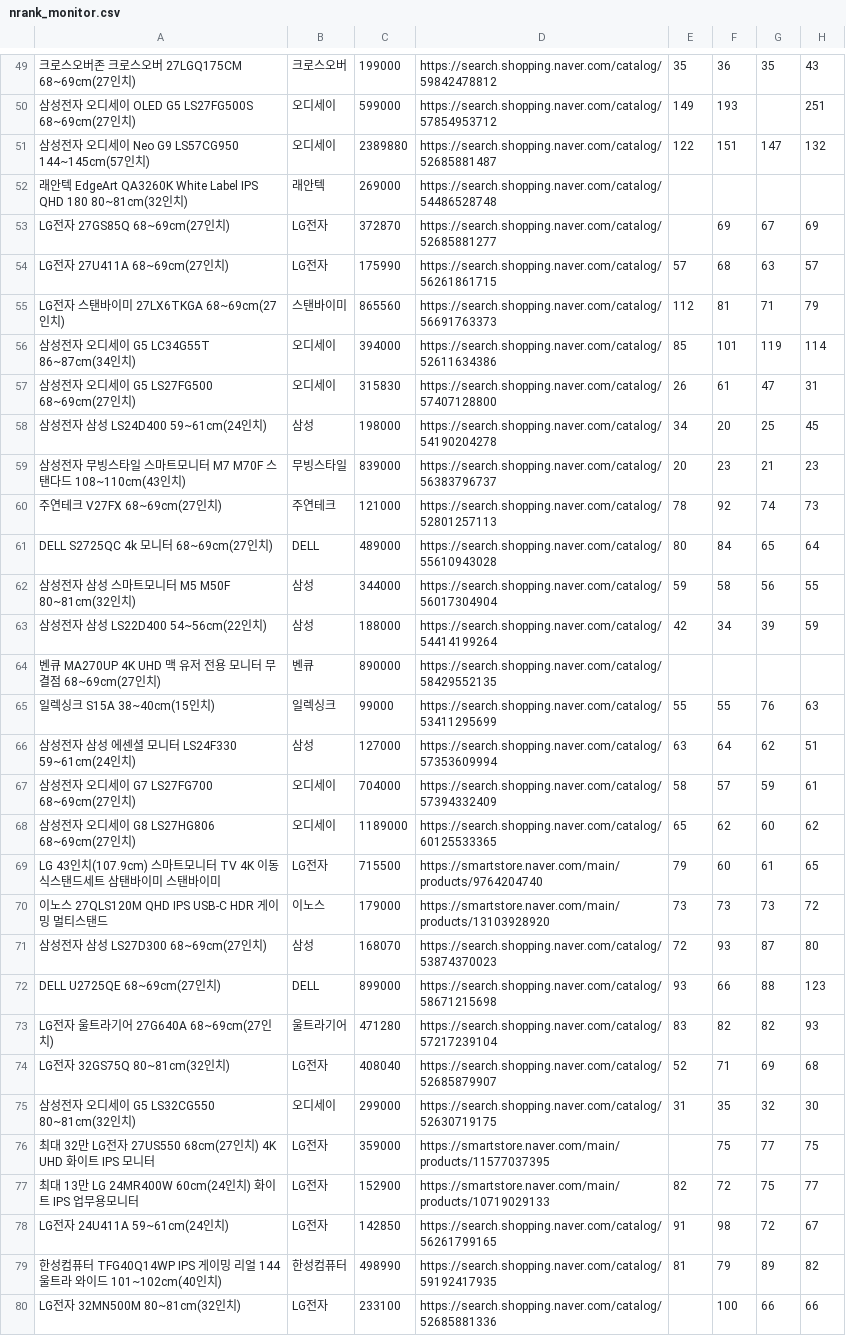
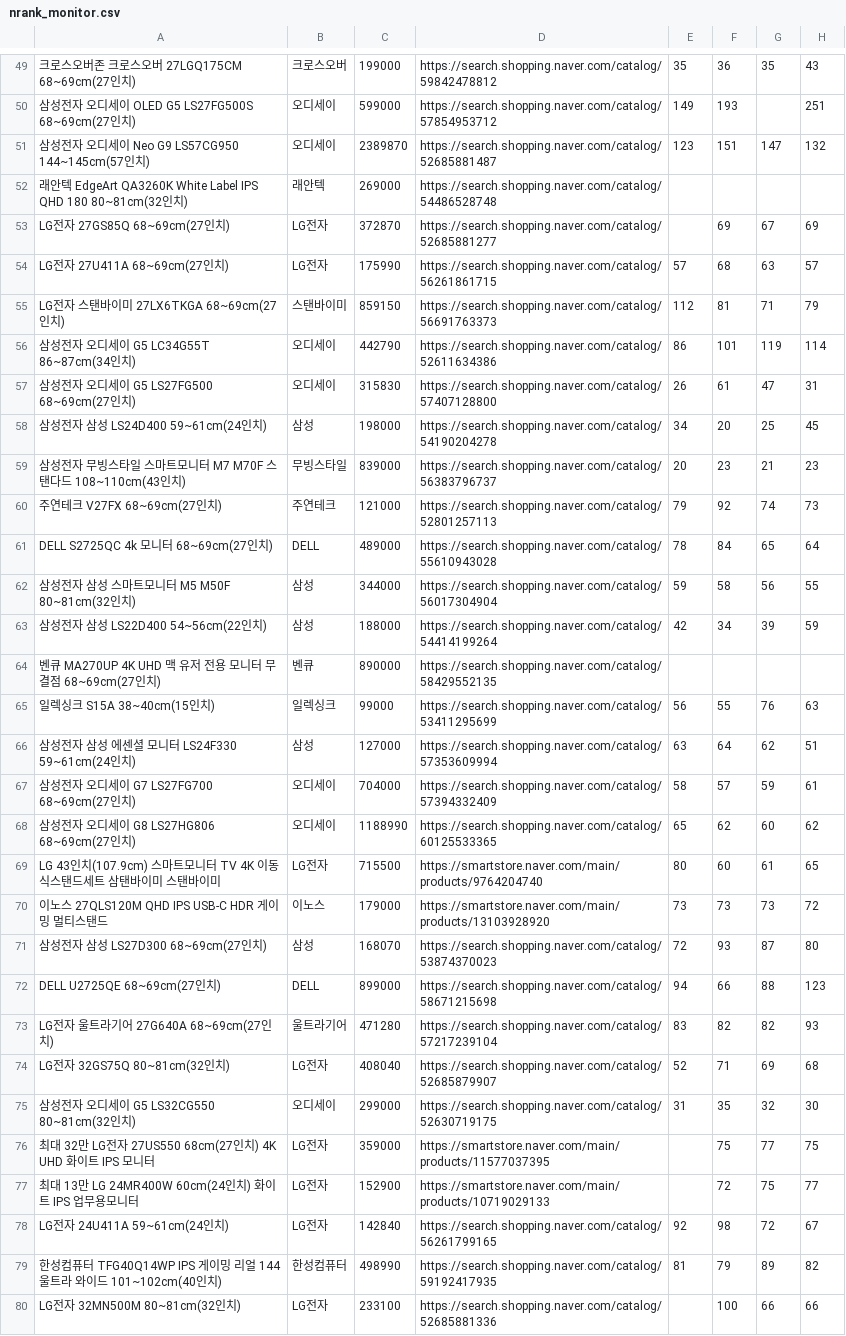
Before and after one commit to younine/naver-ranking, a CSV file: data/history/nrank_monitor.csv, drawn as a sheet; only a part is shown, gaps mark what is left out; the diff covers the shown part only; the diff names each change by its address in the sheet, - before the commit and + after, or states it on an @@ line.

```diff
--- a/data/history/nrank_monitor.csv
+++ b/data/history/nrank_monitor.csv
-C51: 2389880
+C51: 2389870
-E51: 122
+E51: 123
-C55: 865560
+C55: 859150
-C56: 394000
+C56: 442790
-E56: 85
+E56: 86
-E60: 78
+E60: 79
-E61: 80
+E61: 78
-E65: 55
+E65: 56
-C68: 1189000
+C68: 1188990
-E69: 79
+E69: 80
-E72: 93
+E72: 94
-E77: 82
+E77: (empty)
-C78: 142850
+C78: 142840
-E78: 91
+E78: 92
```
Also changed, not shown: 2 added rows and 153 edited cells elsewhere in this file.
